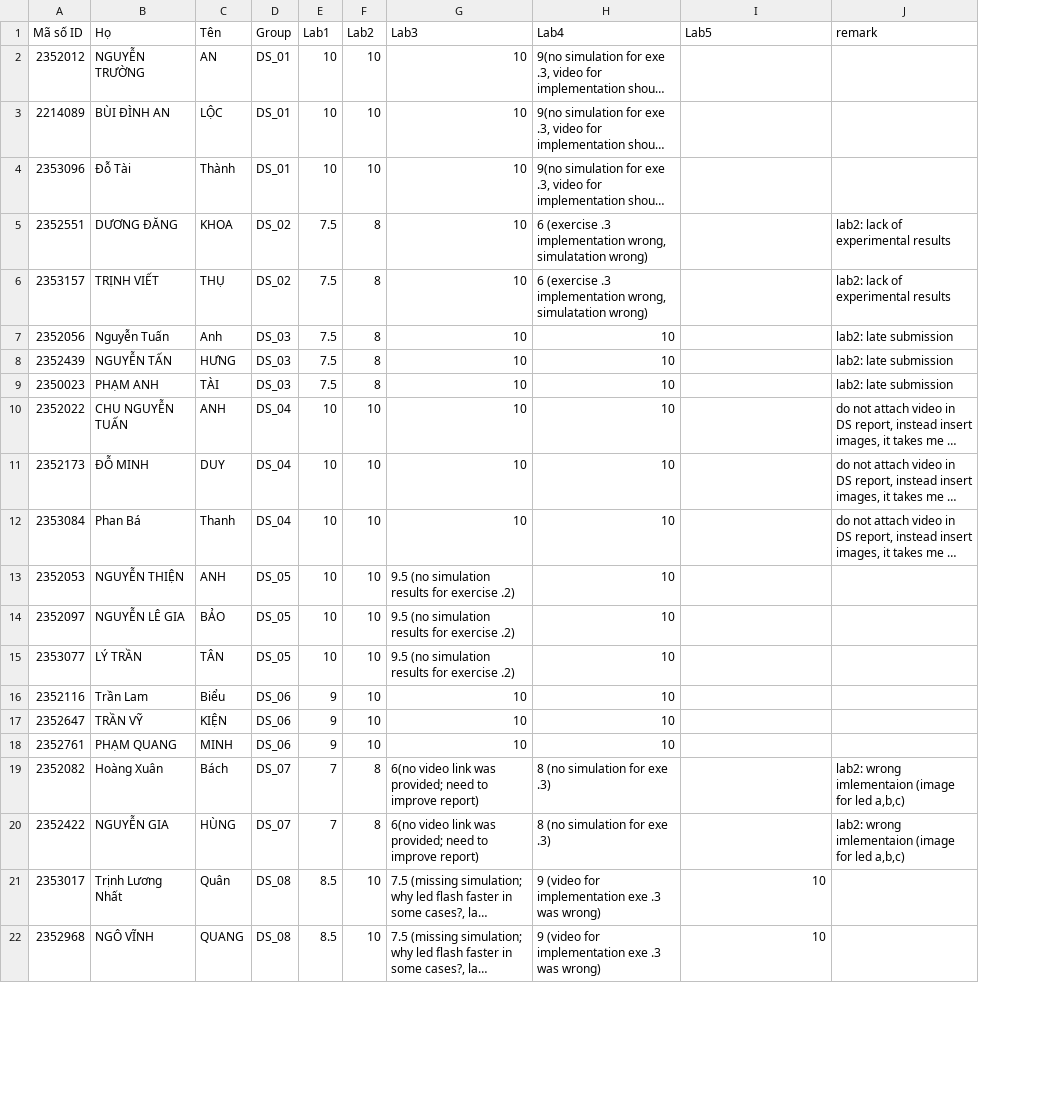
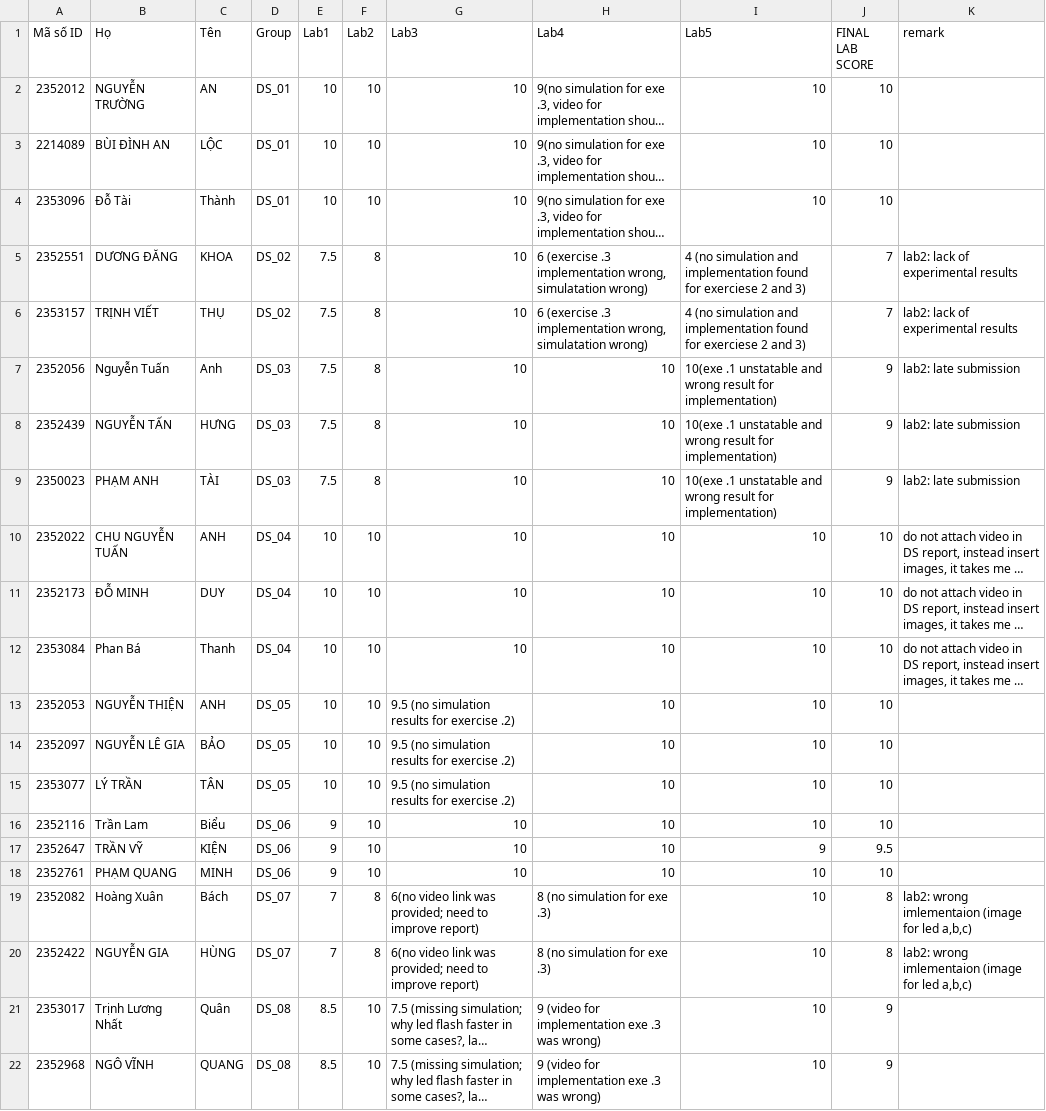
Before and after one commit to ThanhBinhTran/ThanhBinhTran.github.io, a CSV file: DigitalSystemScore/2023_HK231/Quiz.csv, drawn as a sheet; only a part is shown; long unchanged cells end in …; the diff names each change by its address in the sheet, - before the commit and + after, or states it on an @@ line.

Commit message:
update score

```diff
--- a/DigitalSystemScore/2023_HK231/Quiz.csv
+++ b/DigitalSystemScore/2023_HK231/Quiz.csv
+column J (FINAL LAB SCORE), rows 2-22: 10 | 10 | 10 | 7 | 7 | 9 | 9 | 9 | 10 | 10 | 10 | 10 | 10 | 10 | 10 | 9.5 | 10 | 8 | 8 | 9 | 9
-I2:I4 (Lab5): (empty)
+I2:I4 (Lab5): 10
-I5:I6 (Lab5): (empty)
+I5:I6 (Lab5): 4 (no simulation and implementation found for exerciese 2 and 3)
-I7:I9 (Lab5): (empty)
+I7:I9 (Lab5): 10(exe .1 unstatable and wrong result for implementation)
-I10:I16 (Lab5): (empty)
+I10:I16 (Lab5): 10
-I17 (Lab5): (empty)
+I17 (Lab5): 9
-I18:I20 (Lab5): (empty)
+I18:I20 (Lab5): 10
```
